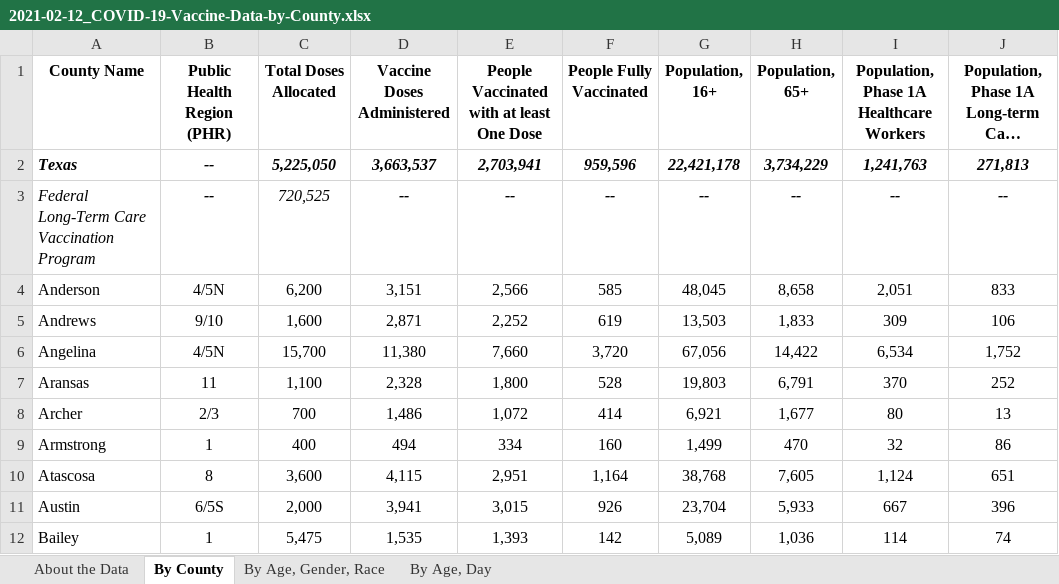
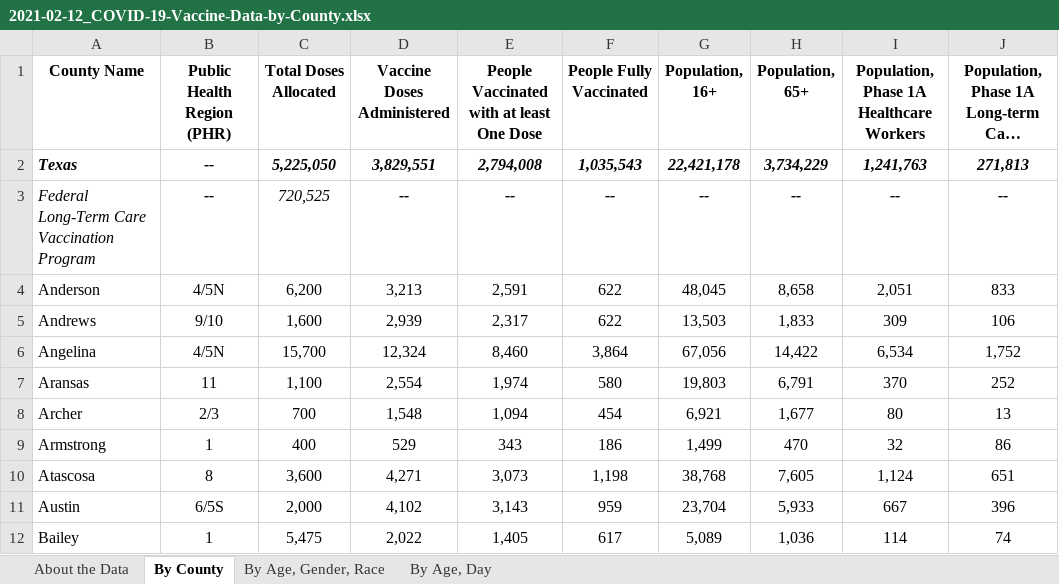
Before and after one commit to utexas-lbjp-data/tx_vaccine_site, an Excel workbook: 2021-02-12_COVID-19-Vaccine-Data-by-County.xlsx, sheet By County, drawn as a sheet; only a part is shown; long unchanged cells end in …; values as stored, in another font and other column widths than the file's, no borders; the diff covers the shown part only; the diff names each change by its address in the sheet, - before the commit and + after, or states it on an @@ line.

```diff
--- a/2021-02-12_COVID-19-Vaccine-Data-by-County.xlsx (sheet By County)
+++ b/2021-02-12_COVID-19-Vaccine-Data-by-County.xlsx (sheet By County)
-D2 (Vaccine Doses Administered): 3,663,537
+D2 (Vaccine Doses Administered): 3,829,551
-E2: 2,703,941
+E2: 2,794,008
-F2 (People Fully Vaccinated): 959,596
+F2 (People Fully Vaccinated): 1,035,543
-D4 (Vaccine Doses Administered): 3,151
+D4 (Vaccine Doses Administered): 3,213
-E4: 2,566
+E4: 2,591
-F4 (People Fully Vaccinated): 585
+F4 (People Fully Vaccinated): 622
-D5 (Vaccine Doses Administered): 2,871
+D5 (Vaccine Doses Administered): 2,939
-E5: 2,252
+E5: 2,317
-F5 (People Fully Vaccinated): 619
+F5 (People Fully Vaccinated): 622
-D6 (Vaccine Doses Administered): 11,380
+D6 (Vaccine Doses Administered): 12,324
-E6: 7,660
+E6: 8,460
-F6 (People Fully Vaccinated): 3,720
+F6 (People Fully Vaccinated): 3,864
-D7 (Vaccine Doses Administered): 2,328
+D7 (Vaccine Doses Administered): 2,554
-E7: 1,800
+E7: 1,974
-F7 (People Fully Vaccinated): 528
+F7 (People Fully Vaccinated): 580
-D8 (Vaccine Doses Administered): 1,486
+D8 (Vaccine Doses Administered): 1,548
-E8: 1,072
+E8: 1,094
-F8 (People Fully Vaccinated): 414
+F8 (People Fully Vaccinated): 454
-D9 (Vaccine Doses Administered): 494
+D9 (Vaccine Doses Administered): 529
-E9: 334
+E9: 343
-F9 (People Fully Vaccinated): 160
+F9 (People Fully Vaccinated): 186
-D10 (Vaccine Doses Administered): 4,115
+D10 (Vaccine Doses Administered): 4,271
-E10: 2,951
+E10: 3,073
-F10 (People Fully Vaccinated): 1,164
+F10 (People Fully Vaccinated): 1,198
-D11 (Vaccine Doses Administered): 3,941
+D11 (Vaccine Doses Administered): 4,102
-E11: 3,015
+E11: 3,143
-F11 (People Fully Vaccinated): 926
+F11 (People Fully Vaccinated): 959
-D12 (Vaccine Doses Administered): 1,535
+D12 (Vaccine Doses Administered): 2,022
-E12: 1,393
+E12: 1,405
-F12 (People Fully Vaccinated): 142
+F12 (People Fully Vaccinated): 617
```
Also changed, not shown: 722 edited cells elsewhere in this sheet, sheet By Age, Gender, Race, sheet By Age, Day, sheet About the Data, _site/2021-02-12_COVID-19-Vaccine-Data-by-County.xlsx, _site/raw_data/2021-02-12_COVID-19-Vaccine-Data-by-County.xlsx, 39 other files.
